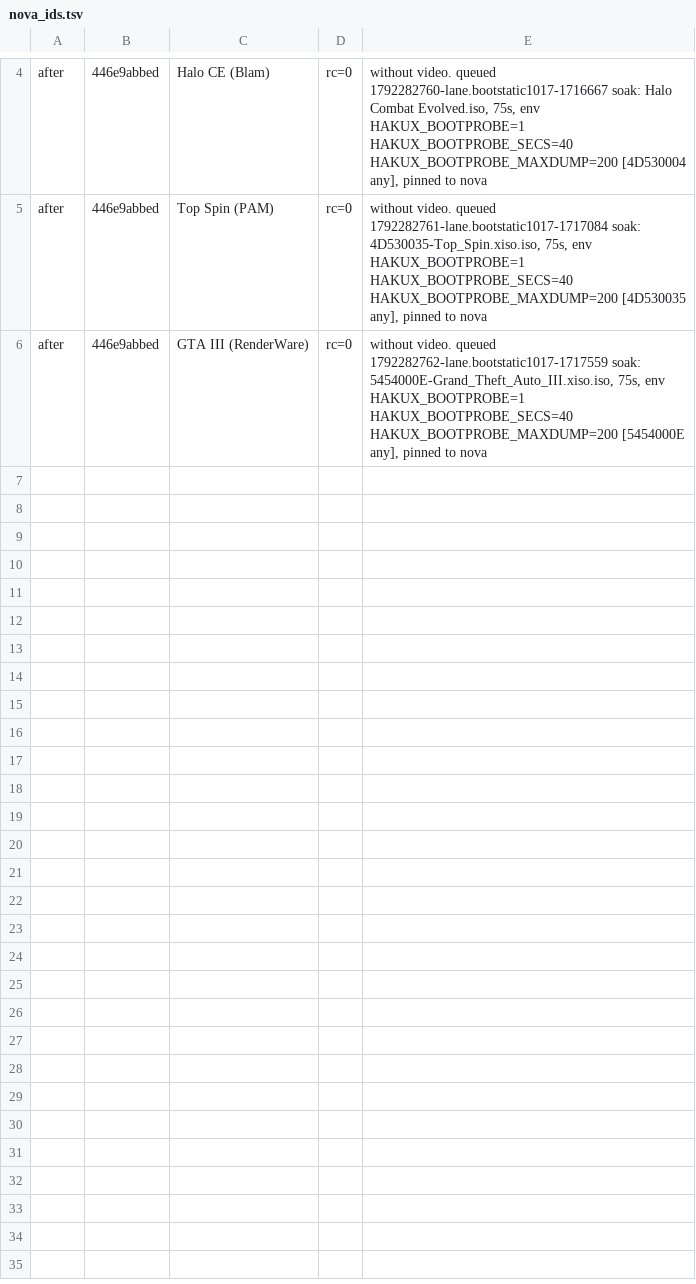
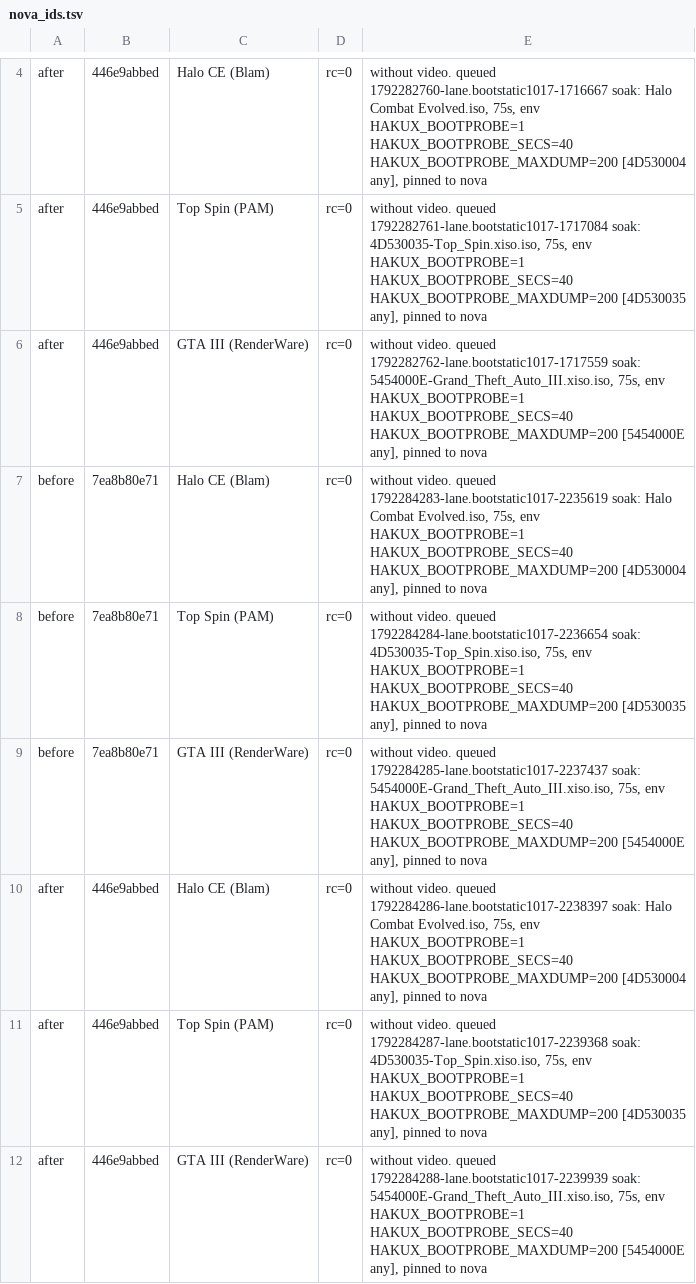
Before and after one commit to jreinach-alt/hakuX, a TSV file: docs/lanes/bootstatic1017/nova_ids.tsv, drawn as a sheet; only a part is shown, gaps mark what is left out.

```diff
--- a/docs/lanes/bootstatic1017/nova_ids.tsv
+++ b/docs/lanes/bootstatic1017/nova_ids.tsv
@@ -6 +6,7 @@ after	446e9abbed	Top Spin (PAM)	rc=0	      without video. queued 1792282761-lane
 after	446e9abbed	GTA III (RenderWare)	rc=0	      without video. queued 1792282762-lane.bootstatic1017-1717559   soak: 5454000E-Grand_Theft_Auto_III.xiso.iso, 75s, env HAKUX_BOOTPROBE=1 HAKUX_BOOTPROBE_SECS=40 HAKUX_BOOTPROBE_MAXDUMP=200 [5454000E any], pinned to nova
+before	7ea8b80e71	Halo CE (Blam)	rc=0	      without video. queued 1792284283-lane.bootstatic1017-2235619   soak: Halo Combat Evolved.iso, 75s, env HAKUX_BOOTPROBE=1 HAKUX_BOOTPROBE_SECS=40 HAKUX_BOOTPROBE_MAXDUMP=200 [4D530004 any], pinned to nova
+before	7ea8b80e71	Top Spin (PAM)	rc=0	      without video. queued 1792284284-lane.bootstatic1017-2236654   soak: 4D530035-Top_Spin.xiso.iso, 75s, env HAKUX_BOOTPROBE=1 HAKUX_BOOTPROBE_SECS=40 HAKUX_BOOTPROBE_MAXDUMP=200 [4D530035 any], pinned to nova
+before	7ea8b80e71	GTA III (RenderWare)	rc=0	      without video. queued 1792284285-lane.bootstatic1017-2237437   soak: 5454000E-Grand_Theft_Auto_III.xiso.iso, 75s, env HAKUX_BOOTPROBE=1 HAKUX_BOOTPROBE_SECS=40 HAKUX_BOOTPROBE_MAXDUMP=200 [5454000E any], pinned to nova
+after	446e9abbed	Halo CE (Blam)	rc=0	      without video. queued 1792284286-lane.bootstatic1017-2238397   soak: Halo Combat Evolved.iso, 75s, env HAKUX_BOOTPROBE=1 HAKUX_BOOTPROBE_SECS=40 HAKUX_BOOTPROBE_MAXDUMP=200 [4D530004 any], pinned to nova
+after	446e9abbed	Top Spin (PAM)	rc=0	      without video. queued 1792284287-lane.bootstatic1017-2239368   soak: 4D530035-Top_Spin.xiso.iso, 75s, env HAKUX_BOOTPROBE=1 HAKUX_BOOTPROBE_SECS=40 HAKUX_BOOTPROBE_MAXDUMP=200 [4D530035 any], pinned to nova
+after	446e9abbed	GTA III (RenderWare)	rc=0	      without video. queued 1792284288-lane.bootstatic1017-2239939   soak: 5454000E-Grand_Theft_Auto_III.xiso.iso, 75s, env HAKUX_BOOTPROBE=1 HAKUX_BOOTPROBE_SECS=40 HAKUX_BOOTPROBE_MAXDUMP=200 [5454000E any], pinned to nova
```
Also changed, not shown: 4 other files.
